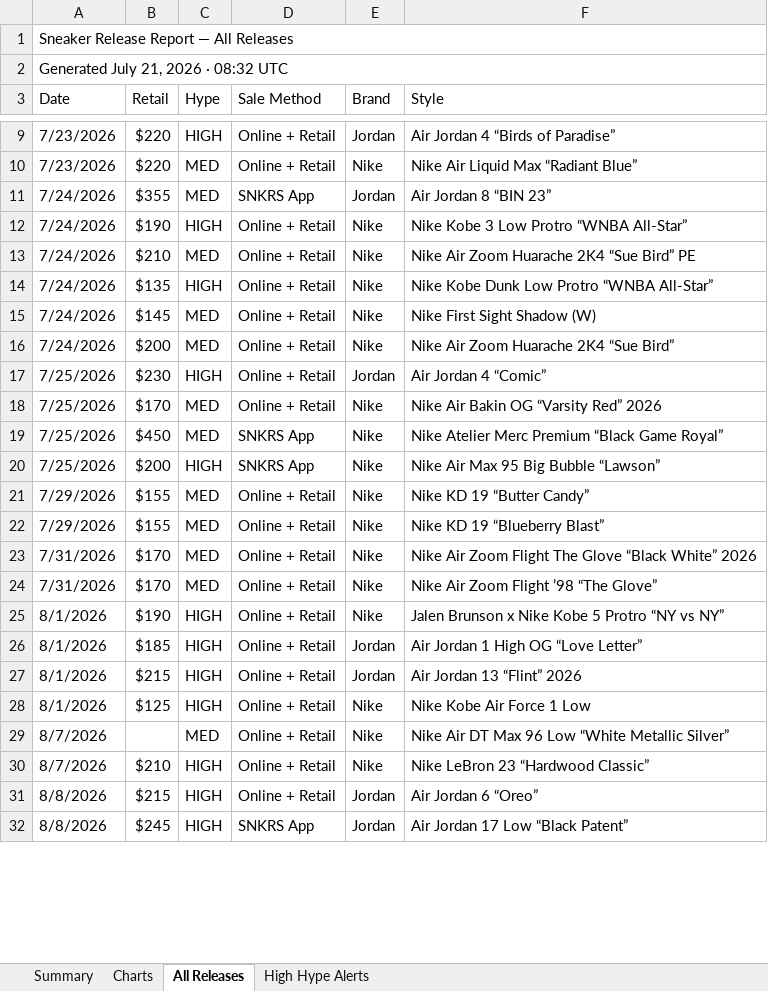
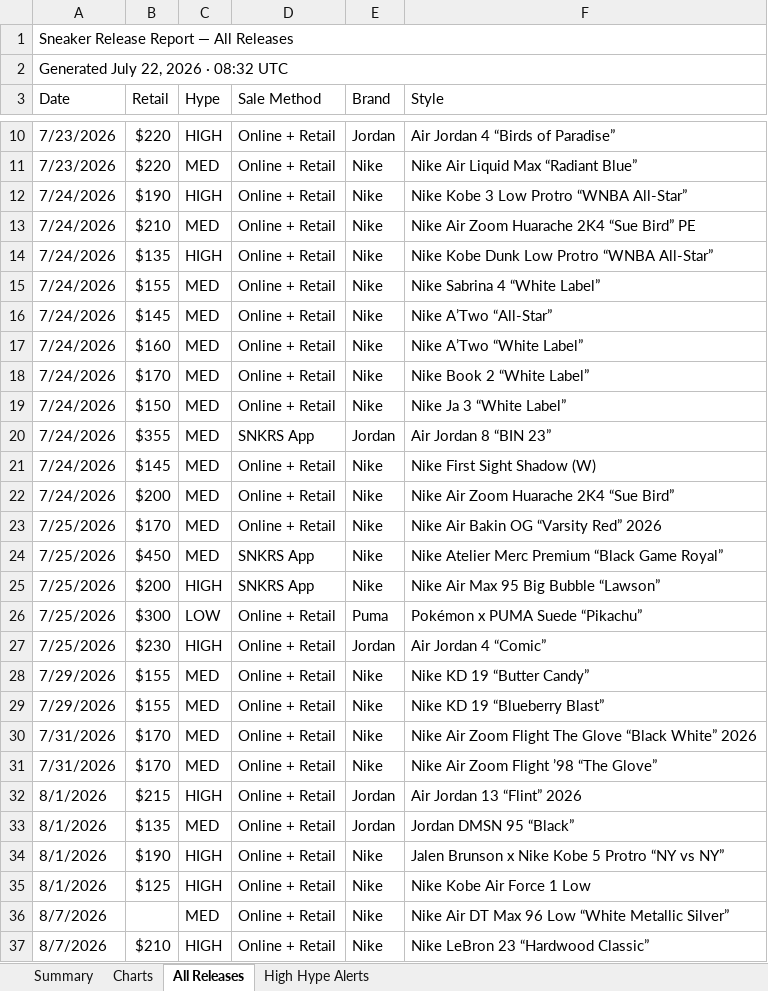
Before and after one commit to lordnader2002-sudo/Shoe-Tracker-v2, an Excel workbook: docs/data/sneaker_releases.xlsx, sheet All Releases, drawn as a sheet; only a part is shown, gaps mark what is left out; the shorter side is filled out with more unchanged rows; values as stored, in another font and other column widths than the file's, no cell formats; removed rows and columns are numbered as before the commit, all else as after; the diff covers the shown part only; the diff names each change by its address in the sheet, - before the commit and + after, or states it on an @@ line.

```diff
--- a/docs/data/sneaker_releases.xlsx (sheet All Releases)
+++ b/docs/data/sneaker_releases.xlsx (sheet All Releases)
-A2 (Date): Generated July 21, 2026 · 08:32 UTC
+A2 (Date): Generated July 22, 2026 · 08:32 UTC
+row 15: 7/24/2026 | $155 | MED | Online + Retail | Nike | Nike Sabrina 4 “White Label”
+row 16: 7/24/2026 | $145 | MED | Online + Retail | Nike | Nike A’Two “All-Star”
+row 17: 7/24/2026 | $160 | MED | Online + Retail | Nike | Nike A’Two “White Label”
+row 18: 7/24/2026 | $170 | MED | Online + Retail | Nike | Nike Book 2 “White Label”
+row 19: 7/24/2026 | $150 | MED | Online + Retail | Nike | Nike Ja 3 “White Label”
@@ row 11 moved to row 20: 7/24/2026 @@
+row 26: 7/25/2026 | $300 | LOW | Online + Retail | Puma | Pokémon x PUMA Suede “Pikachu”
@@ row 17 moved to row 27: 7/25/2026 @@
@@ row 27 moved to row 32: 8/1/2026 @@
+row 33: 8/1/2026 | $135 | MED | Online + Retail | Jordan | Jordan DMSN 95 “Black”
-row 26: 8/1/2026 | $185 | HIGH | Online + Retail | Jordan | Air Jordan 1 High OG “Love Letter”
```
Also changed, not shown: 8 added rows, 3 removed rows, 11 moved rows and 2 edited cells elsewhere in this sheet, sheet Summary, sheet High Hype Alerts, sheet Charts, cell formats, charts or pictures, reports/sneaker_releases.xlsx, 1 other file.
